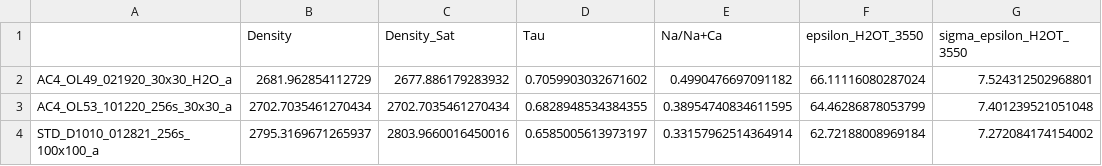
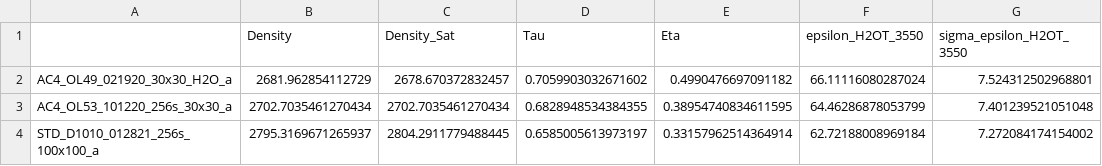
Before and after one commit to kaylai/PyIRoGlass, a CSV file: docs/examples/transmission_ftir/DensityEpsilon.csv, drawn as a sheet; only a part is shown; the diff names each change by its address in the sheet, - before the commit and + after, or states it on an @@ line.

```diff
--- a/docs/examples/transmission_ftir/DensityEpsilon.csv
+++ b/docs/examples/transmission_ftir/DensityEpsilon.csv
-E1: Na/Na+Ca
+E1: Eta
-C2 (Density_Sat): 2677.886179283932
+C2 (Density_Sat): 2678.670372832457
-C4 (Density_Sat): 2803.9660016450016
+C4 (Density_Sat): 2804.2911779488445
```
Also changed, not shown: docs/examples/transmission_ftir/DF.csv, docs/examples/transmission_ftir/H2OCO2.csv, 16 other files.
